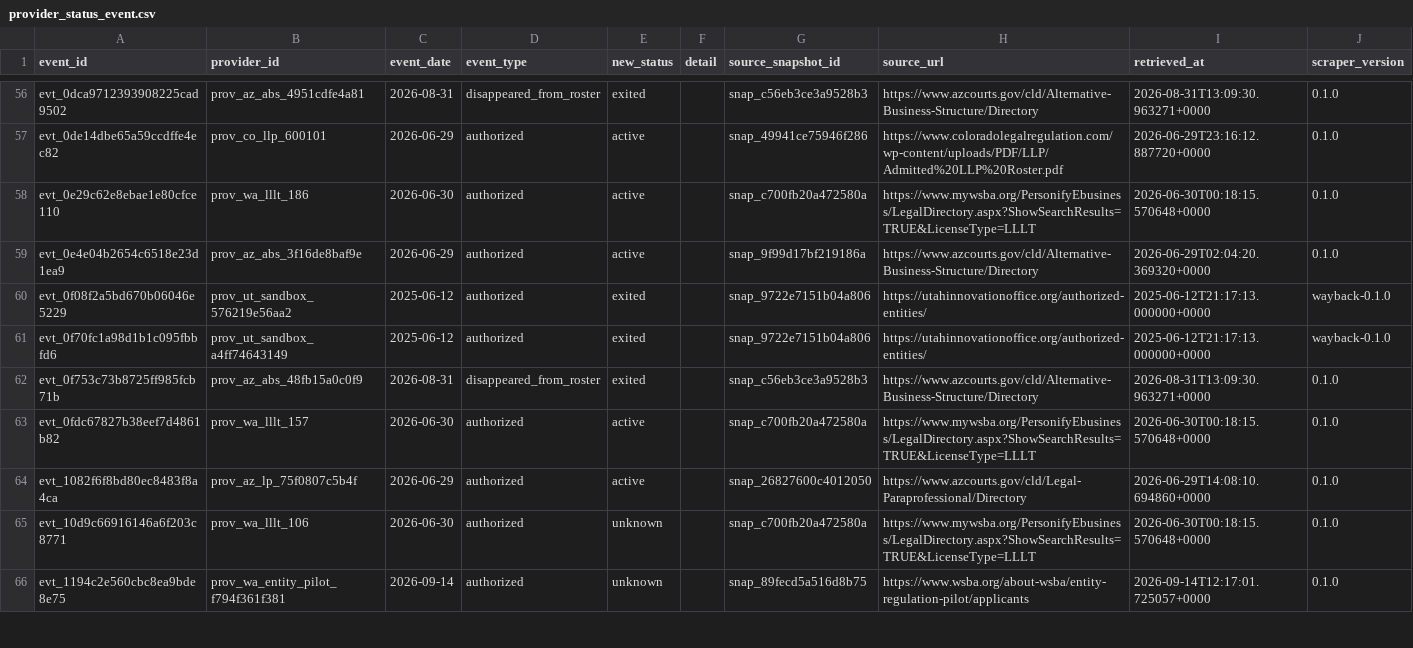
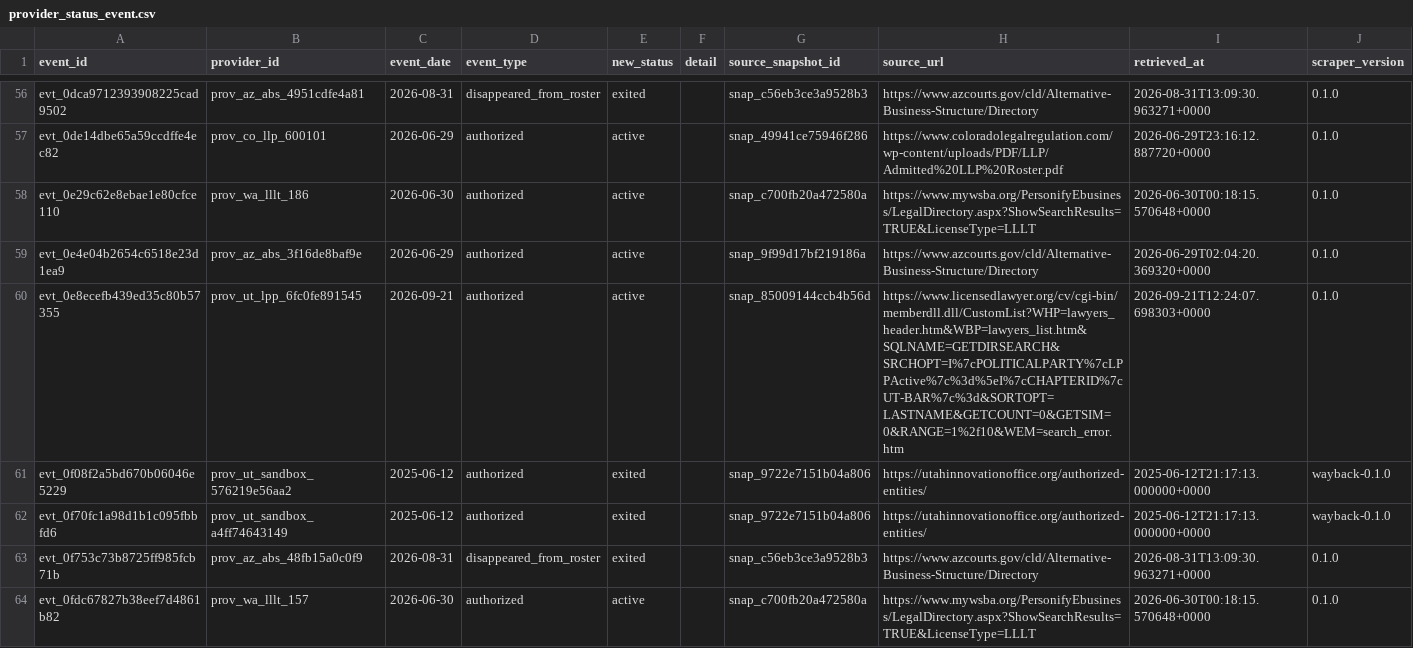
Before and after one commit to jamespaul-yls/reregulation-provider-registry, a CSV file: data/release/provider_status_event.csv, drawn as a sheet; only a part is shown, gaps mark what is left out; the shorter side is filled out with more unchanged rows; the diff covers the shown part only.

```diff
--- a/data/release/provider_status_event.csv
+++ b/data/release/provider_status_event.csv
@@ -59,2 +59,3 @@ evt_0e29c62e8ebae1e80cfce110,prov_wa_lllt_186,2026-06-30,authorized,active,,snap
 evt_0e4e04b2654c6518e23d1ea9,prov_az_abs_3f16de8baf9e,2026-06-29,authorized,active,,snap_9f99d17bf219186a,https://www.azcourts.gov/cld/Alternative-Business-Structure/Directory,2026-06-29T02:04:20.369320+0000,0.1.0
+evt_0e8ecefb439ed35c80b57355,prov_ut_lpp_6fc0fe891545,2026-09-21,authorized,active,,snap_85009144ccb4b56d,https://www.licensedlawyer.org/cv/cgi-bin/memberdll.dll/CustomList?WHP=lawyers_header.htm&WBP=lawyers_list.htm&SQLNAME=GETDIRSEARCH&SRCHOPT=I%7cPOLITICALPARTY%7cLPPActive%7c%3d%5eI%7cCHAPTERID%7cUT-BAR%7c%3d&SORTOPT=LASTNAME&GETCOUNT=0&GETSIM=0&RANGE=1%2f10&WEM=search_error.htm,2026-09-21T12:24:07.698303+0000,0.1.0
 evt_0f08f2a5bd670b06046e5229,prov_ut_sandbox_576219e56aa2,2025-06-12,authorized,exited,,snap_9722e7151b04a806,https://utahinnovationoffice.org/authorized-entities/,2025-06-12T21:17:13.000000+0000,wayback-0.1.0
```
Also changed, not shown: 6 added rows elsewhere in this file, data/release/provider.csv, data/release/source_snapshot.csv, 10 other files.
